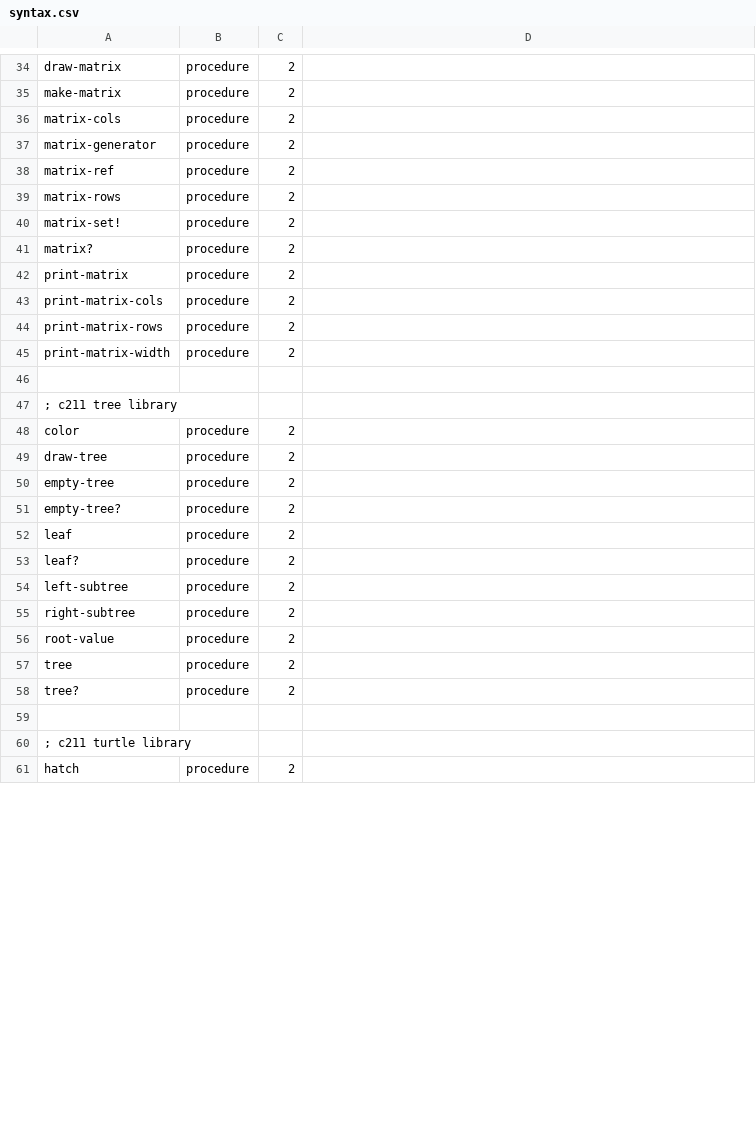
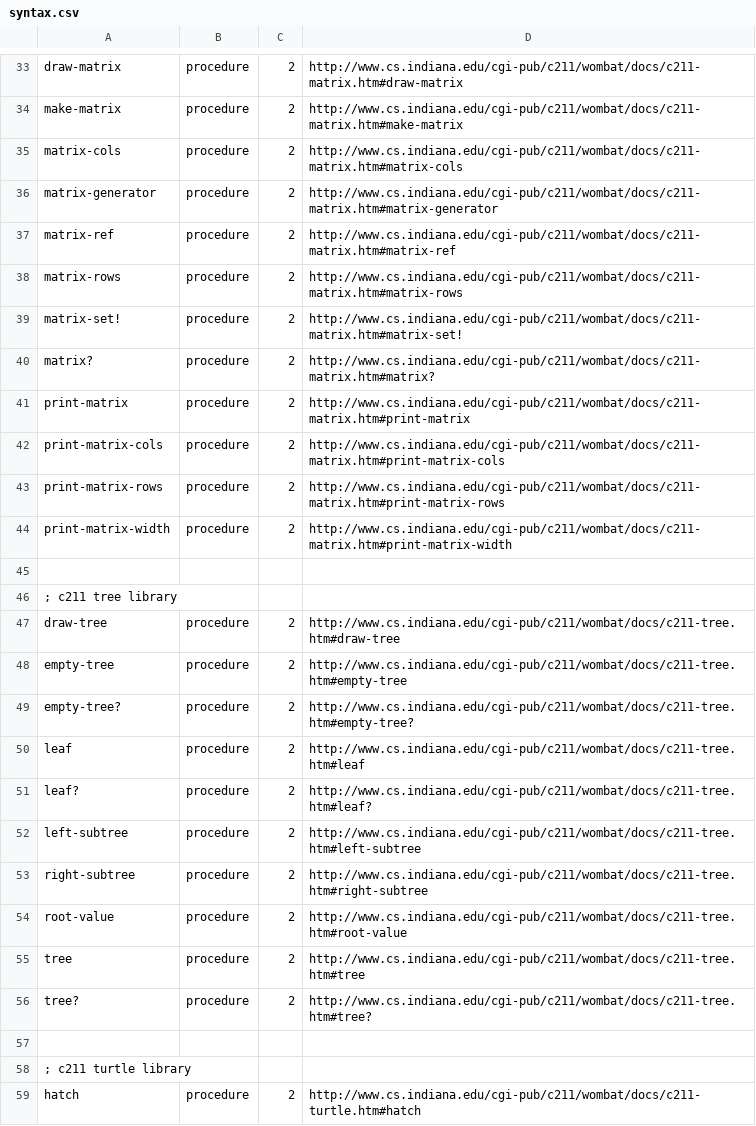
Before and after one commit to jpverkamp/wombat-ide, a CSV file: ide/lib/syntax.csv, drawn as a sheet; only a part is shown, gaps mark what is left out; removed rows and columns are numbered as before the commit, all else as after; the diff covers the shown part only; the diff names each change by its address in the sheet, - before the commit and + after, or states it on an @@ line.

```diff
--- a/ide/lib/syntax.csv
+++ b/ide/lib/syntax.csv
-D33: (empty)
+D33: http://www.cs.indiana.edu/cgi-pub/c211/wombat/docs/c211-matrix.htm#draw-matrix
-D34: (empty)
+D34: http://www.cs.indiana.edu/cgi-pub/c211/wombat/docs/c211-matrix.htm#make-matrix
-D35: (empty)
+D35: http://www.cs.indiana.edu/cgi-pub/c211/wombat/docs/c211-matrix.htm#matrix-cols
-D36: (empty)
+D36: http://www.cs.indiana.edu/cgi-pub/c211/wombat/docs/c211-matrix.htm#matrix-generator
-D37: (empty)
+D37: http://www.cs.indiana.edu/cgi-pub/c211/wombat/docs/c211-matrix.htm#matrix-ref
-D38: (empty)
+D38: http://www.cs.indiana.edu/cgi-pub/c211/wombat/docs/c211-matrix.htm#matrix-rows
-D39: (empty)
+D39: http://www.cs.indiana.edu/cgi-pub/c211/wombat/docs/c211-matrix.htm#matrix-set!
-D40: (empty)
+D40: http://www.cs.indiana.edu/cgi-pub/c211/wombat/docs/c211-matrix.htm#matrix?
-D41: (empty)
+D41: http://www.cs.indiana.edu/cgi-pub/c211/wombat/docs/c211-matrix.htm#print-matrix
-D42: (empty)
+D42: http://www.cs.indiana.edu/cgi-pub/c211/wombat/docs/c211-matrix.htm#print-matrix-cols
-D43: (empty)
+D43: http://www.cs.indiana.edu/cgi-pub/c211/wombat/docs/c211-matrix.htm#print-matrix-rows
-D44: (empty)
+D44: http://www.cs.indiana.edu/cgi-pub/c211/wombat/docs/c211-matrix.htm#print-matrix-width
-row 48: color | procedure | 2
-D47: (empty)
+D47: http://www.cs.indiana.edu/cgi-pub/c211/wombat/docs/c211-tree.htm#draw-tree
-D48: (empty)
+D48: http://www.cs.indiana.edu/cgi-pub/c211/wombat/docs/c211-tree.htm#empty-tree
-D49: (empty)
+D49: http://www.cs.indiana.edu/cgi-pub/c211/wombat/docs/c211-tree.htm#empty-tree?
-D50: (empty)
+D50: http://www.cs.indiana.edu/cgi-pub/c211/wombat/docs/c211-tree.htm#leaf
-D51: (empty)
+D51: http://www.cs.indiana.edu/cgi-pub/c211/wombat/docs/c211-tree.htm#leaf?
-D52: (empty)
+D52: http://www.cs.indiana.edu/cgi-pub/c211/wombat/docs/c211-tree.htm#left-subtree
-D53: (empty)
+D53: http://www.cs.indiana.edu/cgi-pub/c211/wombat/docs/c211-tree.htm#right-subtree
-D54: (empty)
+D54: http://www.cs.indiana.edu/cgi-pub/c211/wombat/docs/c211-tree.htm#root-value
-D55: (empty)
+D55: http://www.cs.indiana.edu/cgi-pub/c211/wombat/docs/c211-tree.htm#tree
-D56: (empty)
+D56: http://www.cs.indiana.edu/cgi-pub/c211/wombat/docs/c211-tree.htm#tree?
-D59: (empty)
+D59: http://www.cs.indiana.edu/cgi-pub/c211/wombat/docs/c211-turtle.htm#hatch
```
Also changed, not shown: 1 removed row and 39 edited cells elsewhere in this file.
